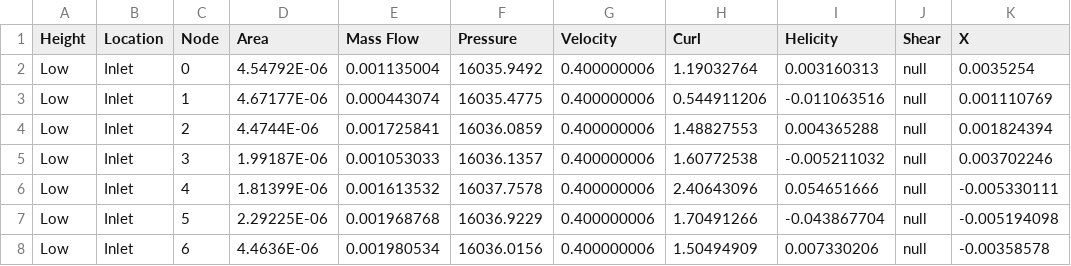
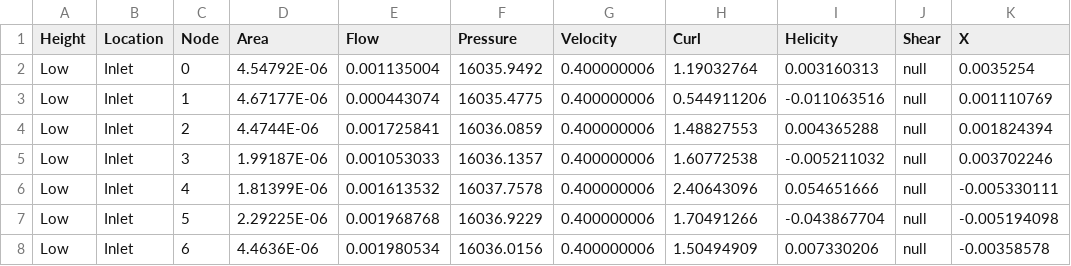
Before and after one commit to lewinkoon/databoard, a CSV file: data/boundaries.csv, drawn as a sheet; only a part is shown; the diff names each change by its address in the sheet, - before the commit and + after, or states it on an @@ line.

Commit message:
combine section tables

```diff
--- a/data/boundaries.csv
+++ b/data/boundaries.csv
-E1: Mass Flow
+E1: Flow
```
Also changed, not shown: 2 other files.
